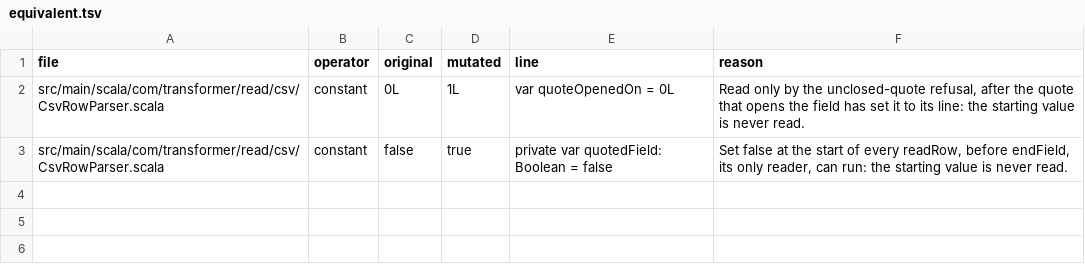
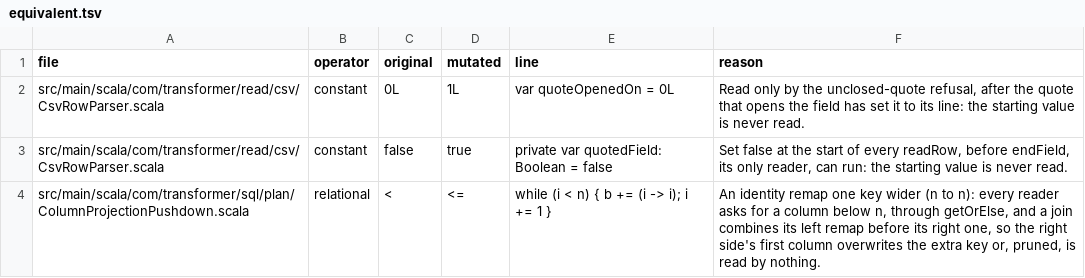
Before and after one commit to kastkeepitjumpinlikekangaroos/transformer, a TSV file: tools/mutation/equivalent.tsv, drawn as a sheet; the diff names each change by its address in the sheet, - before the commit and + after, or states it on an @@ line.

```diff
--- a/tools/mutation/equivalent.tsv
+++ b/tools/mutation/equivalent.tsv
+row 4: src/main/scala/com/transformer/sql/plan/ColumnProjectionPushdown.scala | relational | < | <= | while (i < n) { b += (i -> i); i += 1 } | An identity remap one key wider (n to n): every reader asks for a column below n, through getOrElse, and a join combines its left remap before its right one, so the right side's first column overwrites the extra key or, pruned, is read by nothing.
```
Also changed, not shown: 5 other files.
